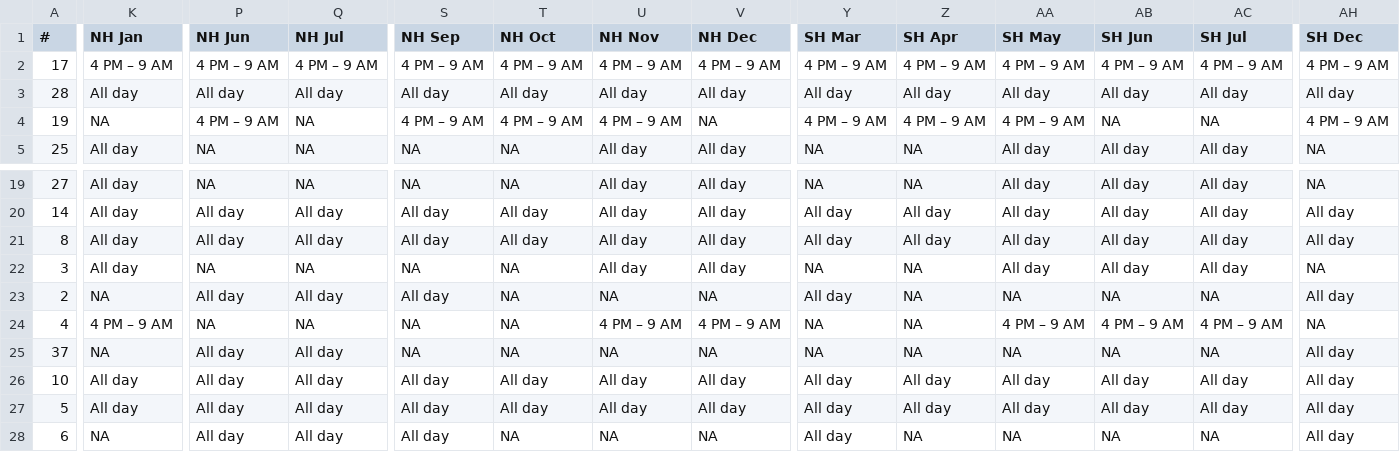
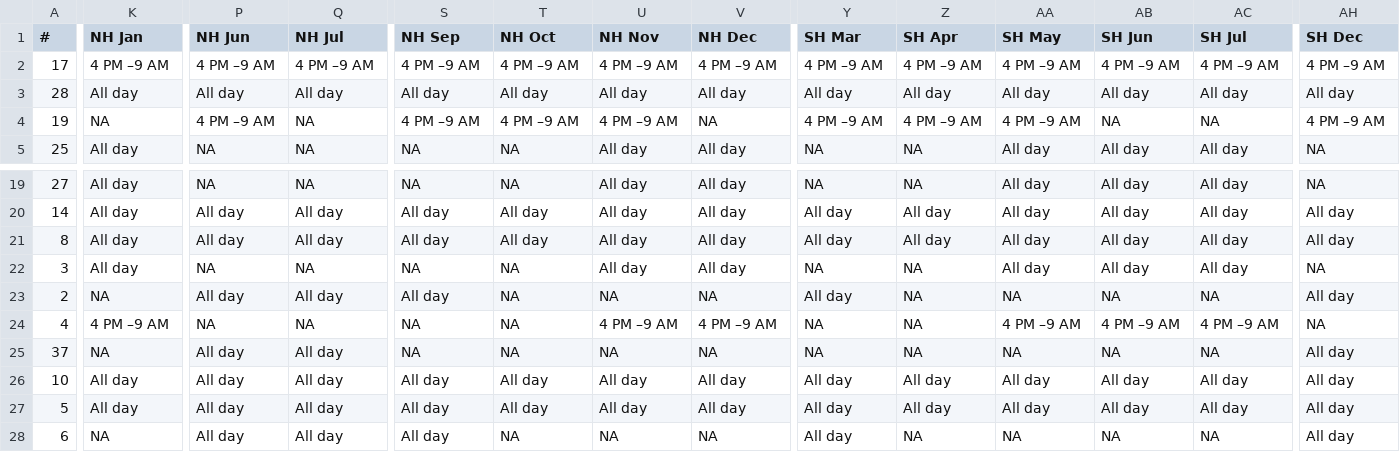
Before and after one commit to doodlebunnyhops/NookLook, a CSV file: datasets/sea-creatures.csv, drawn as a sheet; only a part is shown, gaps mark what is left out; the diff covers the shown part only; the diff names each change by its address in the sheet, - before the commit and + after, or states it on an @@ line.

```diff
--- a/datasets/sea-creatures.csv
+++ b/datasets/sea-creatures.csv
-K2 (NH Jan): 4 PM – 9 AM
+K2 (NH Jan): 4 PM –9 AM
-P2 (NH Jun): 4 PM – 9 AM
+P2 (NH Jun): 4 PM –9 AM
-Q2 (NH Jul): 4 PM – 9 AM
+Q2 (NH Jul): 4 PM –9 AM
-S2 (NH Sep): 4 PM – 9 AM
+S2 (NH Sep): 4 PM –9 AM
-T2 (NH Oct): 4 PM – 9 AM
+T2 (NH Oct): 4 PM –9 AM
-U2 (NH Nov): 4 PM – 9 AM
+U2 (NH Nov): 4 PM –9 AM
-V2 (NH Dec): 4 PM – 9 AM
+V2 (NH Dec): 4 PM –9 AM
-Y2 (SH Mar): 4 PM – 9 AM
+Y2 (SH Mar): 4 PM –9 AM
-Z2 (SH Apr): 4 PM – 9 AM
+Z2 (SH Apr): 4 PM –9 AM
-AA2 (SH May): 4 PM – 9 AM
+AA2 (SH May): 4 PM –9 AM
-AB2 (SH Jun): 4 PM – 9 AM
+AB2 (SH Jun): 4 PM –9 AM
-AC2 (SH Jul): 4 PM – 9 AM
+AC2 (SH Jul): 4 PM –9 AM
-AH2 (SH Dec): 4 PM – 9 AM
+AH2 (SH Dec): 4 PM –9 AM
-P4 (NH Jun): 4 PM – 9 AM
+P4 (NH Jun): 4 PM –9 AM
-S4 (NH Sep): 4 PM – 9 AM
+S4 (NH Sep): 4 PM –9 AM
-T4 (NH Oct): 4 PM – 9 AM
+T4 (NH Oct): 4 PM –9 AM
-U4 (NH Nov): 4 PM – 9 AM
+U4 (NH Nov): 4 PM –9 AM
-Y4 (SH Mar): 4 PM – 9 AM
+Y4 (SH Mar): 4 PM –9 AM
-Z4 (SH Apr): 4 PM – 9 AM
+Z4 (SH Apr): 4 PM –9 AM
-AA4 (SH May): 4 PM – 9 AM
+AA4 (SH May): 4 PM –9 AM
-AH4 (SH Dec): 4 PM – 9 AM
+AH4 (SH Dec): 4 PM –9 AM
-K24 (NH Jan): 4 PM – 9 AM
+K24 (NH Jan): 4 PM –9 AM
-U24 (NH Nov): 4 PM – 9 AM
+U24 (NH Nov): 4 PM –9 AM
-V24 (NH Dec): 4 PM – 9 AM
+V24 (NH Dec): 4 PM –9 AM
-AA24 (SH May): 4 PM – 9 AM
+AA24 (SH May): 4 PM –9 AM
-AB24 (SH Jun): 4 PM – 9 AM
+AB24 (SH Jun): 4 PM –9 AM
-AC24 (SH Jul): 4 PM – 9 AM
+AC24 (SH Jul): 4 PM –9 AM
```
Also changed, not shown: 105 edited cells elsewhere in this file, datasets/fish.csv, datasets/insects.csv, 4 other files.
